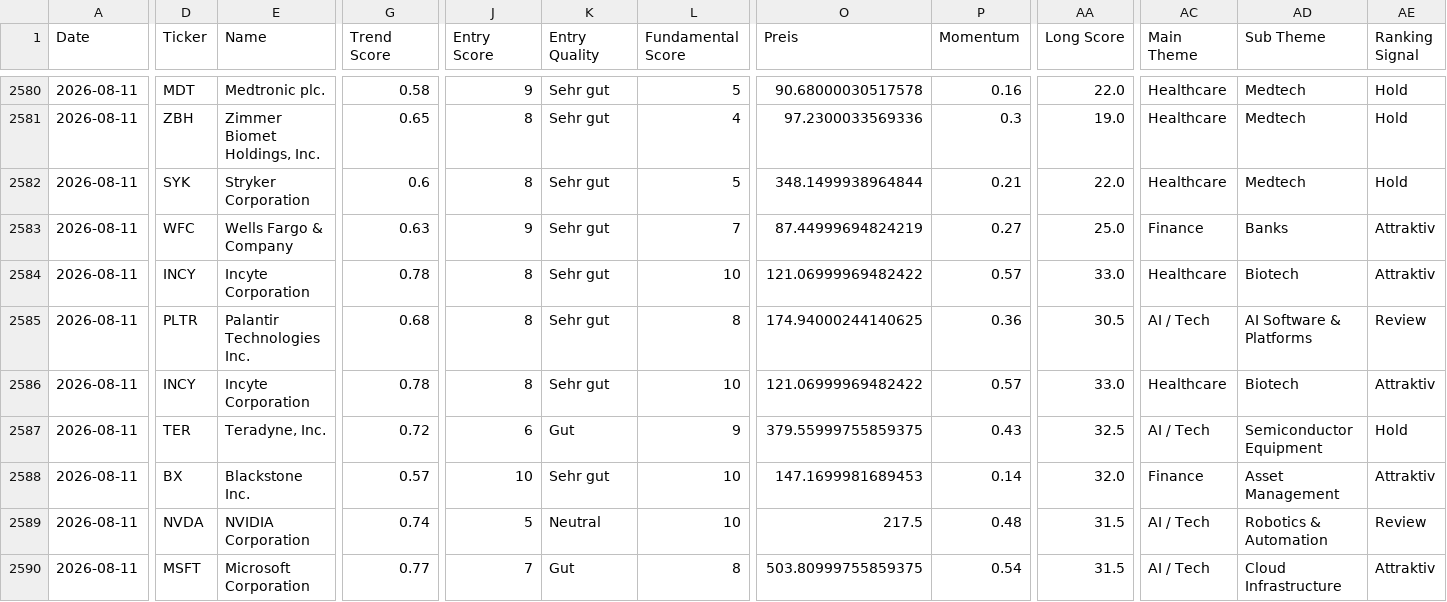
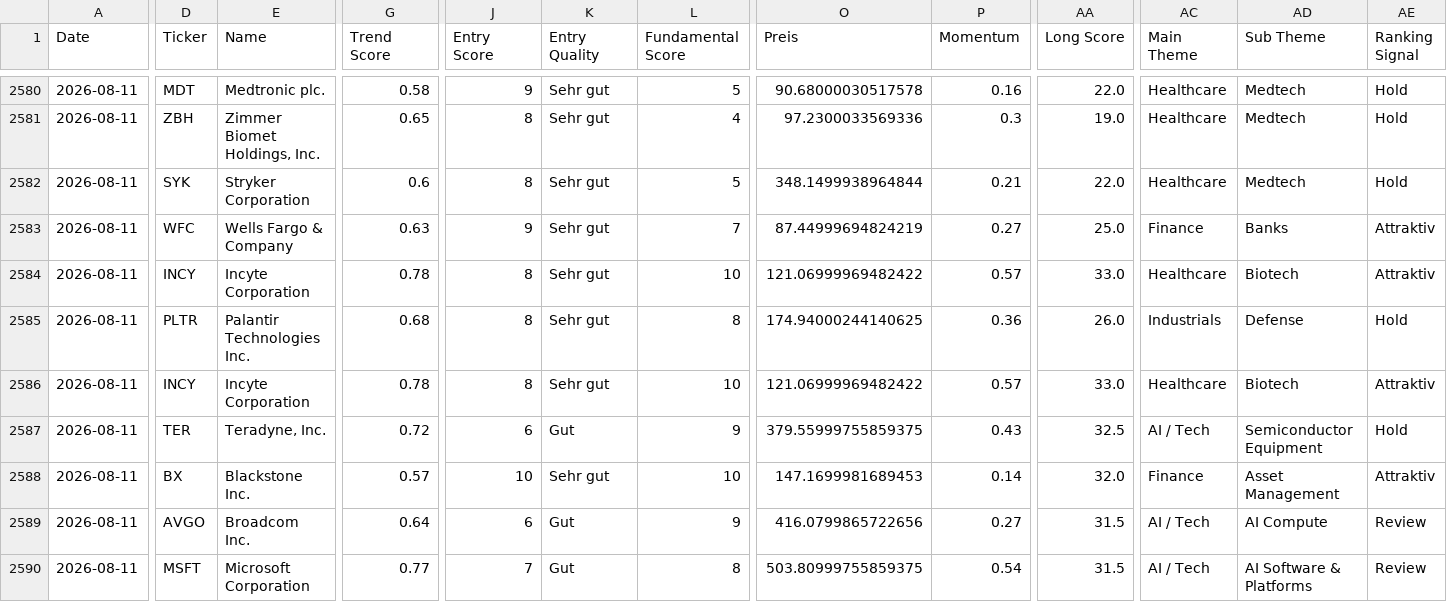
Before and after one commit to Rofino95/theme-tracker, a CSV file: signal_history.csv, drawn as a sheet; only a part is shown, gaps mark what is left out; the diff covers the shown part only; the diff names each change by its address in the sheet, - before the commit and + after, or states it on an @@ line.

```diff
--- a/signal_history.csv
+++ b/signal_history.csv
-AA2585 (Long Score): 30.5
+AA2585 (Long Score): 26.0
-AC2585 (Main Theme): AI / Tech
+AC2585 (Main Theme): Industrials
-AD2585 (Sub Theme): AI Software & Platforms
+AD2585 (Sub Theme): Defense
-AE2585 (Ranking Signal): Review
+AE2585 (Ranking Signal): Hold
-D2589 (Ticker): NVDA
+D2589 (Ticker): AVGO
-E2589 (Name): NVIDIA Corporation
+E2589 (Name): Broadcom Inc.
-G2589 (Trend Score): 0.74
+G2589 (Trend Score): 0.64
-J2589 (Entry Score): 5
+J2589 (Entry Score): 6
-K2589 (Entry Quality): Neutral
+K2589 (Entry Quality): Gut
-L2589 (Fundamental Score): 10
+L2589 (Fundamental Score): 9
-O2589 (Preis): 217.5
+O2589 (Preis): 416.0799865722656
-P2589 (Momentum): 0.48
+P2589 (Momentum): 0.27
-AD2589 (Sub Theme): Robotics & Automation
+AD2589 (Sub Theme): AI Compute
-AD2590 (Sub Theme): Cloud Infrastructure
+AD2590 (Sub Theme): AI Software & Platforms
-AE2590 (Ranking Signal): Attraktiv
+AE2590 (Ranking Signal): Review
```
Also changed, not shown: 29 edited cells elsewhere in this file, 2 other files.
